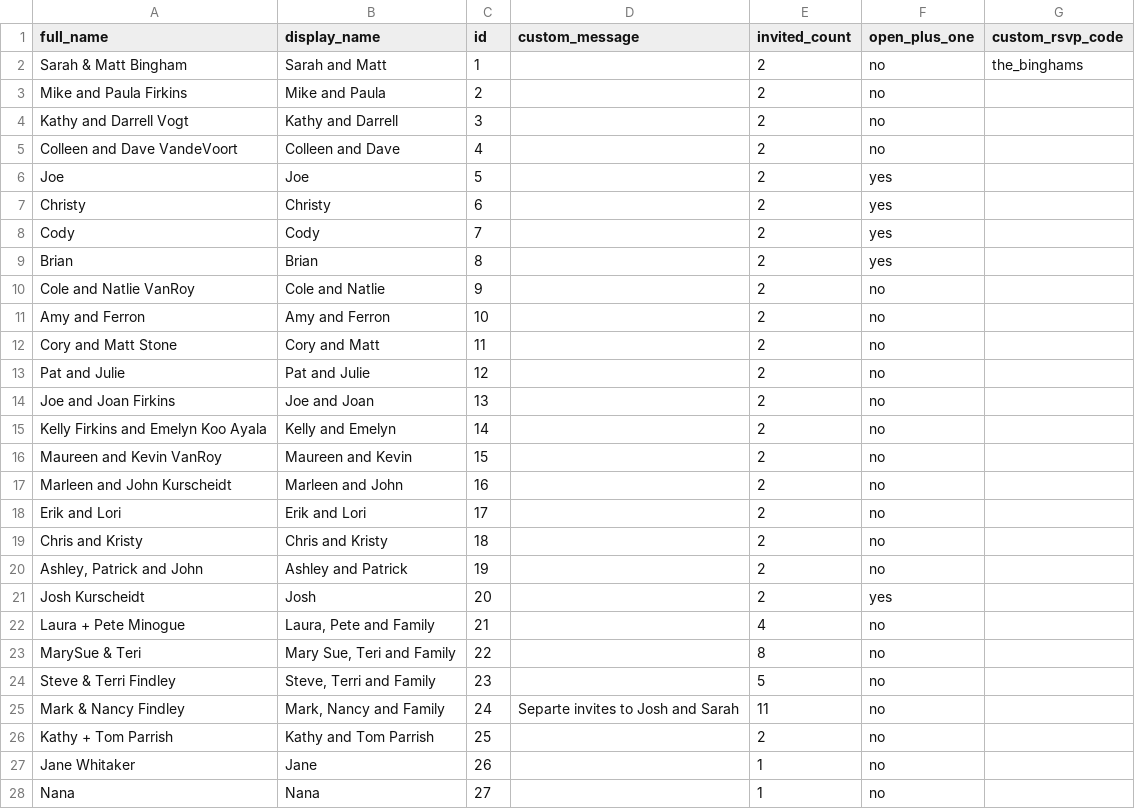
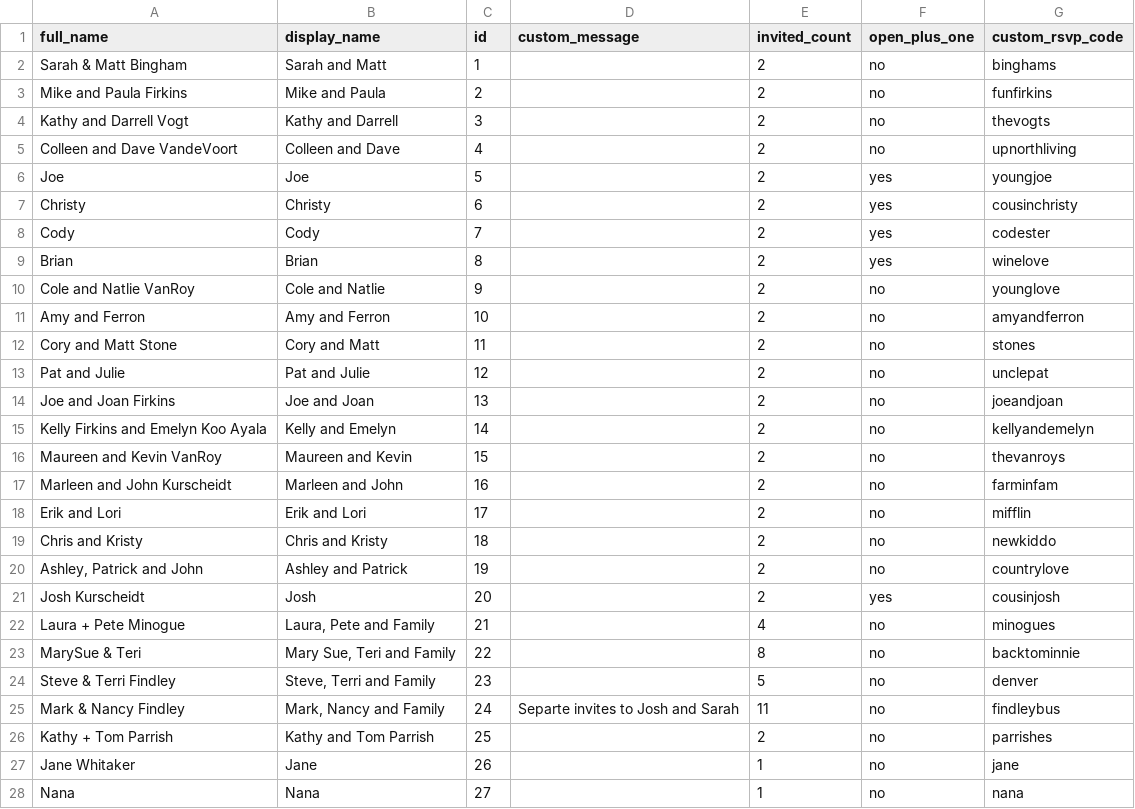
Before and after one commit to mitchnick/wedding, a CSV file: db/guest_lists.csv, drawn as a sheet; only a part is shown; the diff covers the shown part only.

Commit message:
Handling errors on the RSVP forms better. Updating messages to guests.

```diff
--- a/db/guest_lists.csv
+++ b/db/guest_lists.csv
@@ -1,28 +1,28 @@
 full_name,display_name,id,custom_message,invited_count,open_plus_one,custom_rsvp_code
-Sarah & Matt Bingham,Sarah and Matt,1,,2,no,the_binghams
-Mike and Paula Firkins,Mike and Paula,2,,2,no,
-Kathy and Darrell Vogt,Kathy and Darrell,3,,2,no,
-Colleen and Dave VandeVoort,Colleen and Dave,4,,2,no,
-Joe,Joe,5,,2,yes,
-Christy,Christy,6,,2,yes,
-Cody,Cody,7,,2,yes,
-Brian,Brian,8,,2,yes,
-Cole and Natlie VanRoy,Cole and Natlie,9,,2,no,
-Amy and Ferron,Amy and Ferron,10,,2,no,
-Cory and Matt Stone,Cory and Matt,11,,2,no,
-Pat and Julie,Pat and Julie,12,,2,no,
-Joe and Joan Firkins,Joe and Joan,13,,2,no,
-Kelly Firkins and Emelyn Koo Ayala,Kelly and Emelyn,14,,2,no,
-Maureen and Kevin VanRoy,Maureen and Kevin,15,,2,no,
-Marleen and John Kurscheidt,Marleen and John,16,,2,no,
-Erik and Lori,Erik and Lori,17,,2,no,
-Chris and Kristy,Chris and Kristy,18,,2,no,
-"Ashley, Patrick and John",Ashley and Patrick,19,,2,no,
-Josh Kurscheidt,Josh,20,,2,yes,
-Laura + Pete Minogue,"Laura, Pete and Family",21,,4,no,
-MarySue & Teri,"Mary Sue, Teri and Family",22,,8,no,
-Steve & Terri Findley,"Steve, Terri and Family",23,,5,no,
-Mark & Nancy Findley,"Mark, Nancy and Family",24,Separte invites to Josh and Sarah,11,no,
-Kathy + Tom Parrish,Kathy and Tom Parrish,25,,2,no,
-Jane Whitaker,Jane,26,,1,no,
-Nana,Nana,27,,1,no,
+Sarah & Matt Bingham,Sarah and Matt,1,,2,no,binghams
+Mike and Paula Firkins,Mike and Paula,2,,2,no,funfirkins
+Kathy and Darrell Vogt,Kathy and Darrell,3,,2,no,thevogts
+Colleen and Dave VandeVoort,Colleen and Dave,4,,2,no,upnorthliving
+Joe,Joe,5,,2,yes,youngjoe
+Christy,Christy,6,,2,yes,cousinchristy
+Cody,Cody,7,,2,yes,codester
+Brian,Brian,8,,2,yes,winelove
+Cole and Natlie VanRoy,Cole and Natlie,9,,2,no,younglove
+Amy and Ferron,Amy and Ferron,10,,2,no,amyandferron
+Cory and Matt Stone,Cory and Matt,11,,2,no,stones
+Pat and Julie,Pat and Julie,12,,2,no,unclepat
+Joe and Joan Firkins,Joe and Joan,13,,2,no,joeandjoan
+Kelly Firkins and Emelyn Koo Ayala,Kelly and Emelyn,14,,2,no,kellyandemelyn
+Maureen and Kevin VanRoy,Maureen and Kevin,15,,2,no,thevanroys
+Marleen and John Kurscheidt,Marleen and John,16,,2,no,farminfam
+Erik and Lori,Erik and Lori,17,,2,no,mifflin
+Chris and Kristy,Chris and Kristy,18,,2,no,newkiddo
+"Ashley, Patrick and John",Ashley and Patrick,19,,2,no,countrylove
+Josh Kurscheidt,Josh,20,,2,yes,cousinjosh
+Laura + Pete Minogue,"Laura, Pete and Family",21,,4,no,minogues
+MarySue & Teri,"Mary Sue, Teri and Family",22,,8,no,backtominnie
+Steve & Terri Findley,"Steve, Terri and Family",23,,5,no,denver
+Mark & Nancy Findley,"Mark, Nancy and Family",24,Separte invites to Josh and Sarah,11,no,findleybus
+Kathy + Tom Parrish,Kathy and Tom Parrish,25,,2,no,parrishes
+Jane Whitaker,Jane,26,,1,no,jane
+Nana,Nana,27,,1,no,nana
```
Also changed, not shown: 1 added row and 84 edited cells elsewhere in this file, 4 other files.
